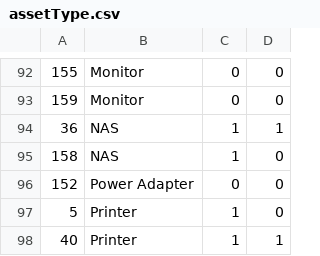
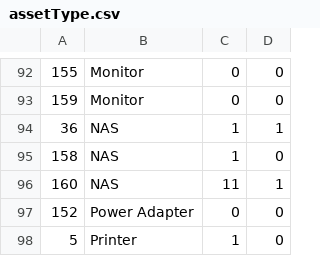
Before and after one commit to raystonge/tracker, a CSV file: sysUpdates/tables/assetType.csv, drawn as a sheet; only a part is shown, gaps mark what is left out; the shorter side is filled out with more unchanged rows.

Commit message:
Update data structure for1.13

```diff
--- a/sysUpdates/tables/assetType.csv
+++ b/sysUpdates/tables/assetType.csv
@@ -95,2 +95,3 @@
 158,"NAS",1,0
+160,"NAS",11,1
 152,"Power Adapter",0,0
```
Also changed, not shown: sysUpdates/tables/control.csv, 10 other files.
